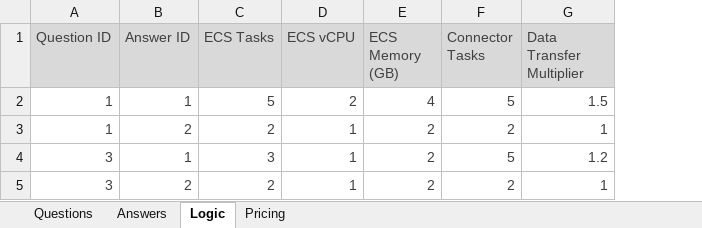
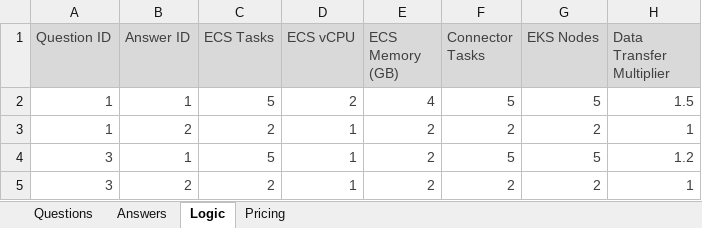
Before and after one commit to prwanigathunga/idm-app, an Excel workbook: assets/cloud_costs.xlsx, sheet Logic, drawn as a sheet; values as stored, in another font and other column widths than the file's, no borders; the diff names each change by its address in the sheet, - before the commit and + after, or states it on an @@ line.

```diff
--- a/assets/cloud_costs.xlsx (sheet Logic)
+++ b/assets/cloud_costs.xlsx (sheet Logic)
+column G (EKS Nodes), rows 2-5: 5 | 2 | 5 | 2
-C4 (ECS Tasks): 3
+C4 (ECS Tasks): 5
```
Also changed, not shown: sheet Pricing, sheet Questions, 3 other files.
